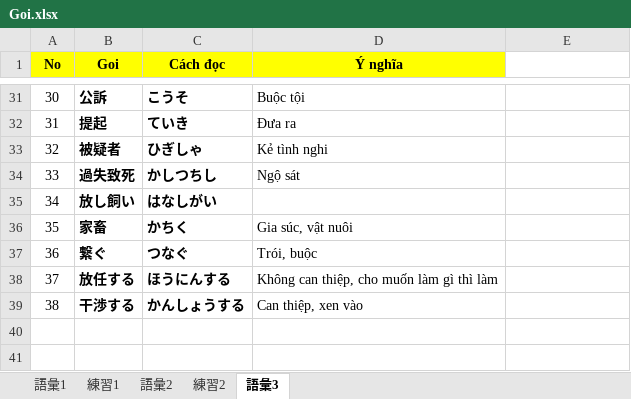
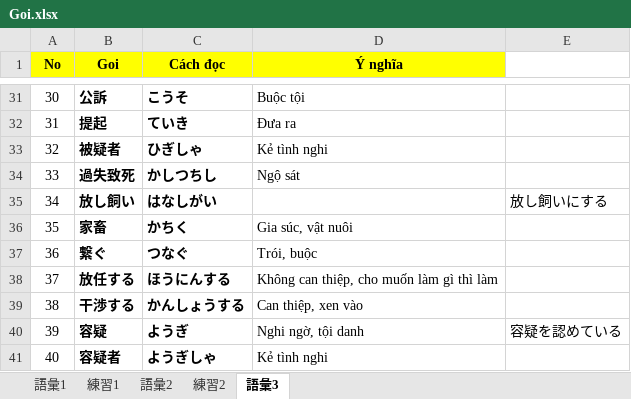
Before and after one commit to PhongJ/GOI, an Excel workbook: Goi.xlsx, sheet 語彙3, drawn as a sheet; only a part is shown, gaps mark what is left out; values as stored, in another font and other column widths than the file's, no borders; the diff names each change by its address in the sheet, - before the commit and + after, or states it on an @@ line.

Commit message:
goi

```diff
--- a/Goi.xlsx (sheet 語彙3)
+++ b/Goi.xlsx (sheet 語彙3)
-E35: (empty)
+E35: 放し飼いにする
+row 40: 39 | 容疑 | ようぎ | Nghi ngờ, tội danh | 容疑を認めている
+row 41: 40 | 容疑者 | ようぎしゃ | Kẻ tình nghi
```
